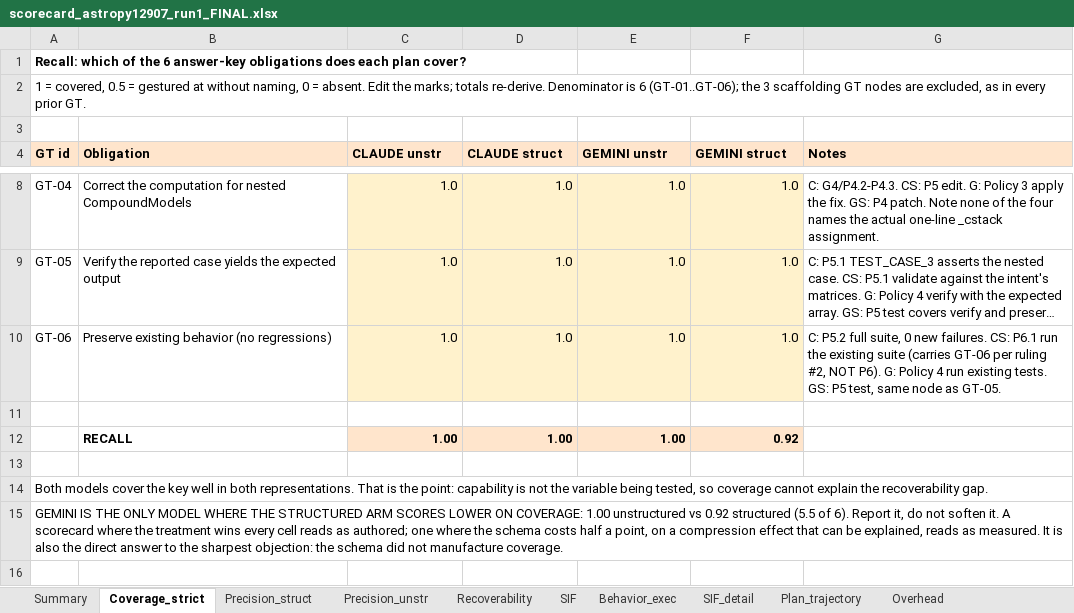
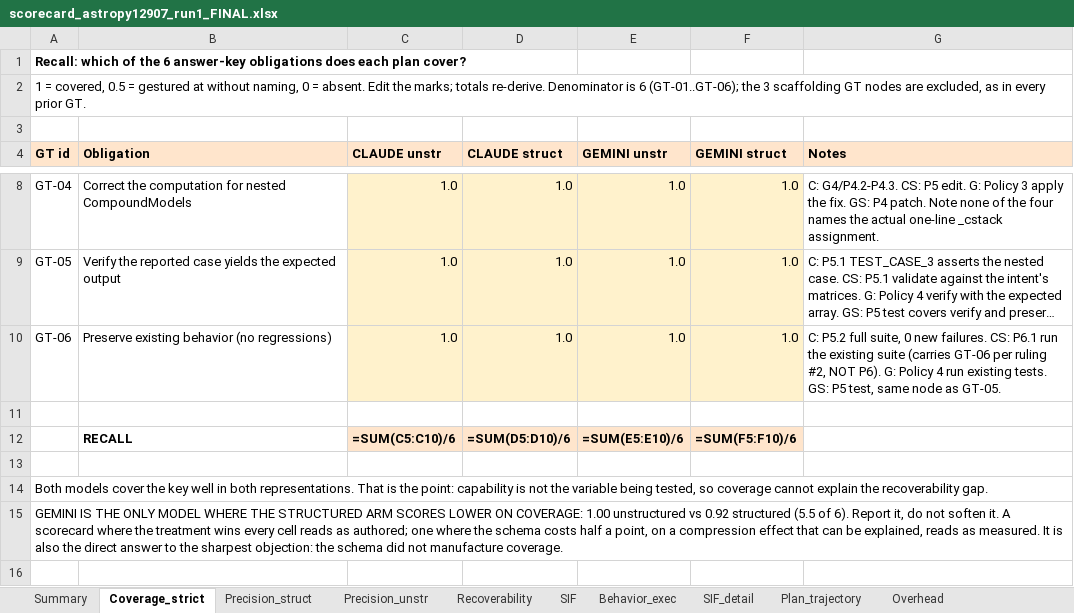
Before and after one commit to johnrypaduhilao/SPINE_project, an Excel workbook: 2nd_artifacts/astropy_12907/review_tools/scorecard_astropy12907_run1_FINAL.xlsx, sheet Coverage_strict, drawn as a sheet; only a part is shown, gaps mark what is left out; long unchanged cells end in …; values as stored, in another font and other column widths than the file's, no borders; formulas without a stored value are shown as written; removed rows and columns are numbered as before the commit, all else as after; the diff names each change by its address in the sheet, - before the commit and + after, or states it on an @@ line.

```diff
--- a/2nd_artifacts/astropy_12907/review_tools/scorecard_astropy12907_run1_FINAL.xlsx (sheet Coverage_strict)
+++ b/2nd_artifacts/astropy_12907/review_tools/scorecard_astropy12907_run1_FINAL.xlsx (sheet Coverage_strict)
-row 12:  | RECALL | 1.00 | 1.00 | 1.00 | 0.92
+row 12:  | RECALL | =SUM(C5:C10)/6 | =SUM(D5:D10)/6 | =SUM(E5:E10)/6 | =SUM(F5:F10)/6
```
Also changed, not shown: sheet Summary, sheet Plan_trajectory, sheet Precision_struct, sheet SIF, sheet SIF_detail, sheet Precision_unstr, 1 more sheet, 2nd_artifacts/astropy_12907/eval/ARCHIVED_ground_truth_astropy12907_first_iteration.xlsx, 1 other file.
